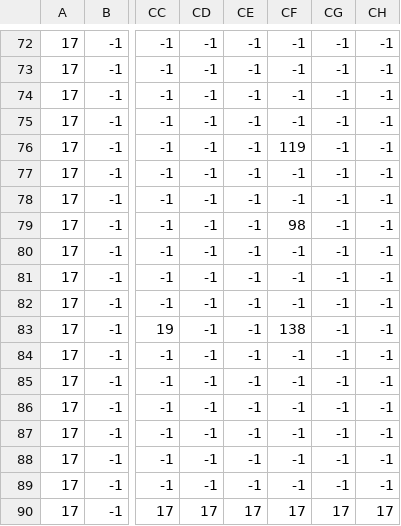
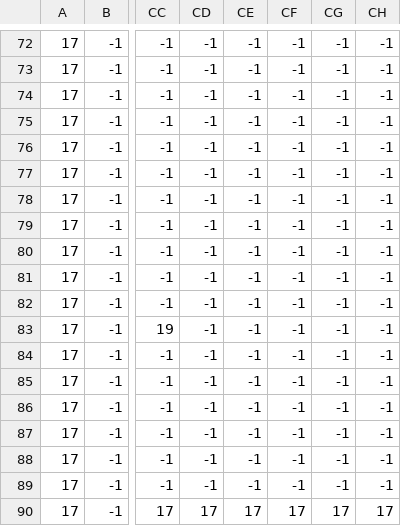
Before and after one commit to nlalert/FinalComGame, a CSV file: Data/Level_1/Level_1_Collision.csv, drawn as a sheet; only a part is shown, gaps mark what is left out; the diff names each change by its address in the sheet, - before the commit and + after, or states it on an @@ line.

Commit message:
Update Level_1_Collision.csv

```diff
--- a/Data/Level_1/Level_1_Collision.csv
+++ b/Data/Level_1/Level_1_Collision.csv
-CF76: 119
+CF76: -1
-CF79: 98
+CF79: -1
-CF83: 138
+CF83: -1
```
